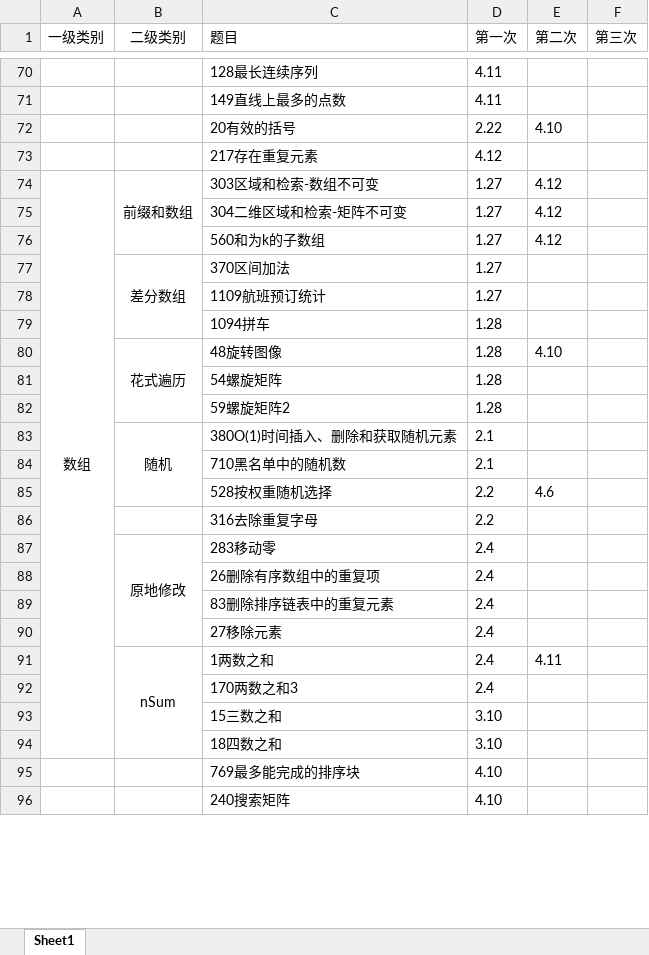
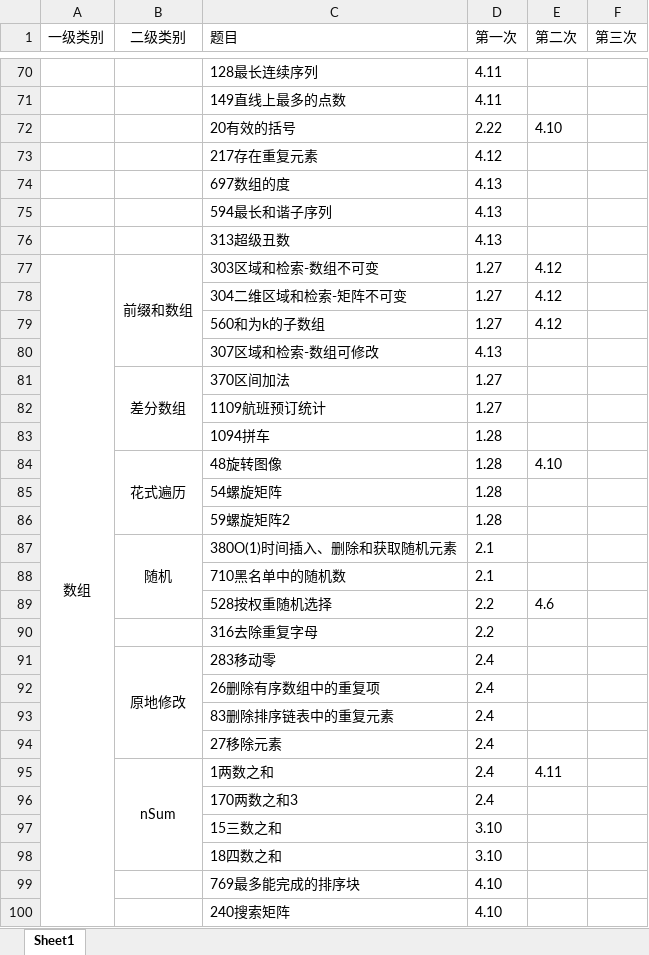
Before and after one commit to lisan97/leetcode, an Excel workbook: 时间表.xlsx, sheet Sheet1, drawn as a sheet; only a part is shown, gaps mark what is left out; values as stored, in another font and other column widths than the file's, no borders; removed rows and columns are numbered as before the commit, all else as after; the diff covers the shown part only; the diff names each change by its address in the sheet, - before the commit and + after, or states it on an @@ line.

```diff
--- a/时间表.xlsx (sheet Sheet1)
+++ b/时间表.xlsx (sheet Sheet1)
+row 74:  |  | 697数组的度 | 4.13
+row 75:  |  | 594最长和谐子序列 | 4.13
+row 76:  |  | 313超级丑数 | 4.13
-A74:A94 merged
+A77:A103 merged
+row 80:  |  | 307区域和检索-数组可修改 | 4.13
```
Also changed, not shown: 1 added row and 1 edited cell elsewhere in this sheet, 7 other files.
